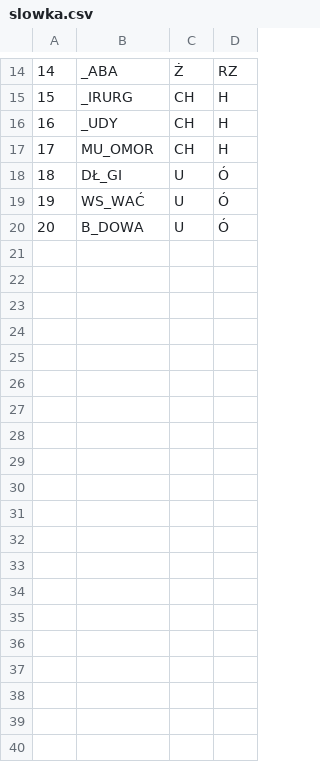
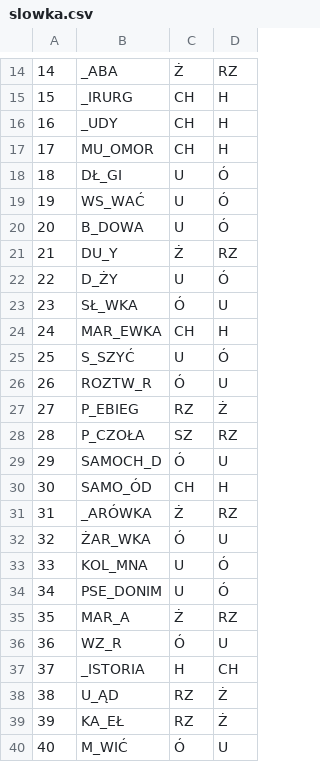
Before and after one commit to DaDudel/3d-labs, a CSV file: slowka.csv, drawn as a sheet; only a part is shown, gaps mark what is left out; the diff covers the shown part only.

Commit message:
Update slowka.csv

```diff
--- a/slowka.csv
+++ b/slowka.csv
@@ -20 +20,21 @@
 20;B_DOWA;U;Ó
+21;DU_Y;Ż;RZ
+22;D_ŻY;U;Ó
+23;SŁ_WKA;Ó;U
+24;MAR_EWKA;CH;H
+25;S_SZYĆ;U;Ó
+26;ROZTW_R;Ó;U
+27;P_EBIEG;RZ;Ż
+28;P_CZOŁA;SZ;RZ
+29;SAMOCH_D;Ó;U
+30;SAMO_ÓD;CH;H
+31;_ARÓWKA;Ż;RZ
+32;ŻAR_WKA;Ó;U
+33;KOL_MNA;U;Ó
+34;PSE_DONIM;U;Ó
+35;MAR_A;Ż;RZ
+36;WZ_R;Ó;U
+37;_ISTORIA;H;CH
+38;U_ĄD;RZ;Ż
+39;KA_EŁ;RZ;Ż
+40;M_WIĆ;Ó;U
```
Also changed, not shown: 20 added rows elsewhere in this file.
